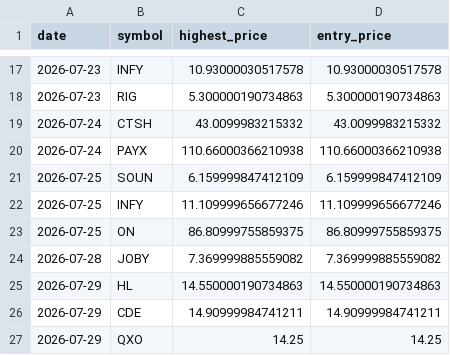
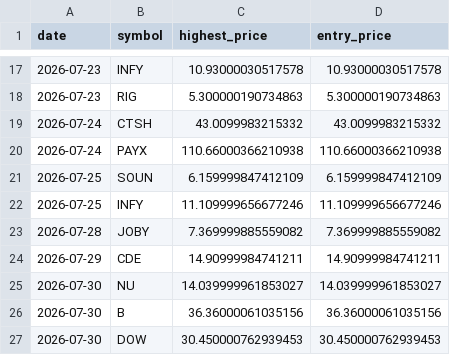
Before and after one commit to Stock-tsuboi/stock-screener, a CSV file: us_recommendation_history.csv, drawn as a sheet; only a part is shown, gaps mark what is left out.

```diff
--- a/us_recommendation_history.csv
+++ b/us_recommendation_history.csv
@@ -22,6 +22,6 @@ date,symbol,highest_price,entry_price
 2026-07-25,INFY,11.109999656677246,11.109999656677246
-2026-07-25,ON,86.80999755859375,86.80999755859375
 2026-07-28,JOBY,7.369999885559082,7.369999885559082
-2026-07-29,HL,14.550000190734863,14.550000190734863
 2026-07-29,CDE,14.90999984741211,14.90999984741211
-2026-07-29,QXO,14.25,14.25
+2026-07-30,NU,14.039999961853027,14.039999961853027
+2026-07-30,B,36.36000061035156,36.36000061035156
+2026-07-30,DOW,30.450000762939453,30.450000762939453
```
